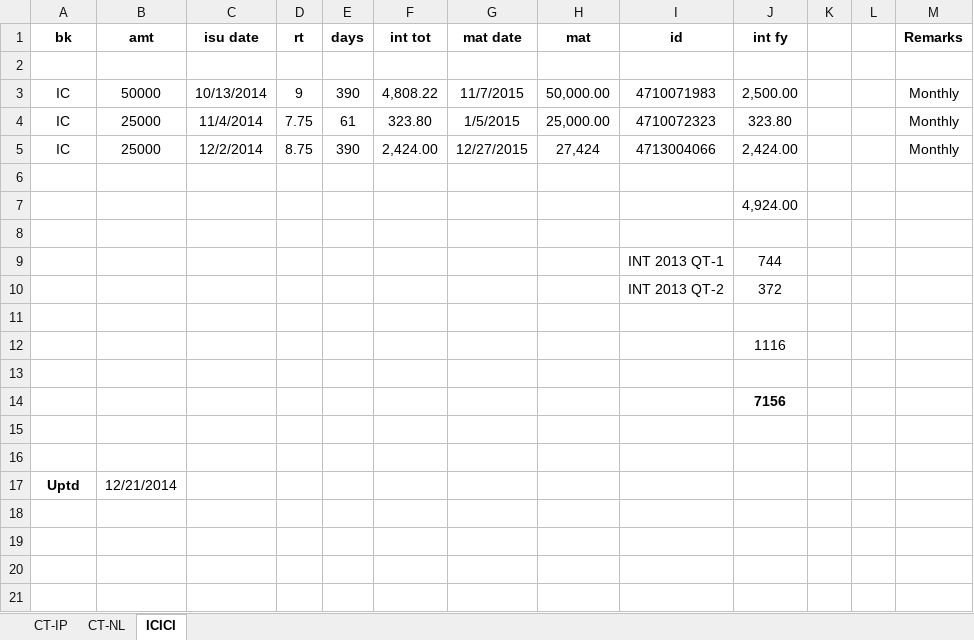
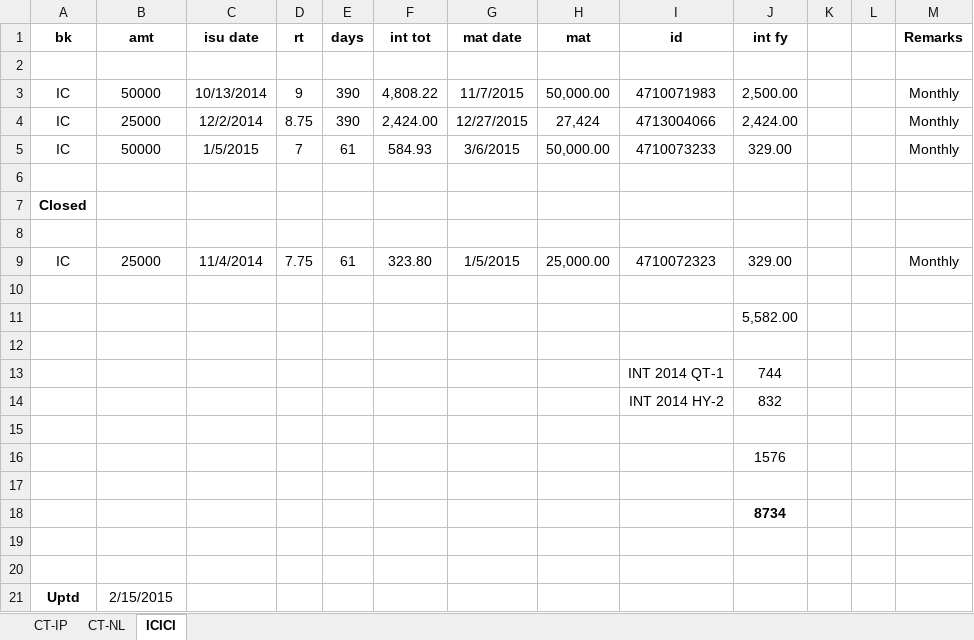
Before and after one commit to niladri-git/City, an Excel workbook: int_sum.xlsx, sheet ICICI, drawn as a sheet; values as stored, in another font and other column widths than the file's, no borders; removed rows and columns are numbered as before the commit, all else as after; the diff names each change by its address in the sheet, - before the commit and + after, or states it on an @@ line.

```diff
--- a/int_sum.xlsx (sheet ICICI)
+++ b/int_sum.xlsx (sheet ICICI)
-row 4: IC | 25000 | 11/4/2014 | 7.75 | 61 | 323.80 | 1/5/2015 | 25,000.00 | 4710072323 | 323.80 |  |  | Monthly
+row 5: IC | 50000 | 1/5/2015 | 7 | 61 | 584.93 | 3/6/2015 | 50,000.00 | 4710073233 | 329.00 |  |  | Monthly
-row 7:  |  |  |  |  |  |  |  |  | 4,924.00
+row 7: Closed
-row 9:  |  |  |  |  |  |  |  | INT 2013 QT-1 | 744
-row 10:  |  |  |  |  |  |  |  | INT 2013 QT-2 | 372
+row 9: IC | 25000 | 11/4/2014 | 7.75 | 61 | 323.80 | 1/5/2015 | 25,000.00 | 4710072323 | 329.00 |  |  | Monthly
-J11 (int fy): 1116
+J11 (int fy): 5,582.00
+row 13:  |  |  |  |  |  |  |  | INT 2014 QT-1 | 744
+row 14:  |  |  |  |  |  |  |  | INT 2014 HY-2 | 832
+row 15: (empty)
-J16 (int fy): 7156
+J16 (int fy): 1576
-J16 bold: on
+J16 bold: off
+row 17: (empty)
+row 18:  |  |  |  |  |  |  |  |  | 8734
-B21 (amt): 12/21/2014
+B21 (amt): 2/15/2015
```
Also changed, not shown: sheet CT-NL, sheet CT-IP, formulas that keep their value.
